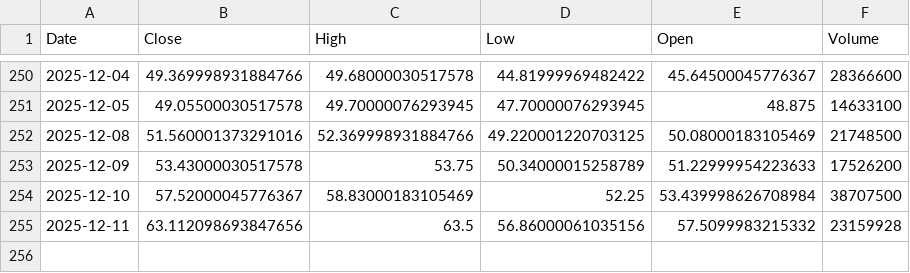
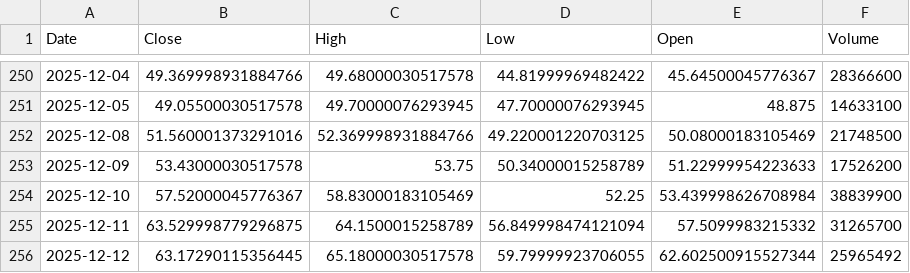
Before and after one commit to Stell0/financealerts, a CSV file: data/RKLB.csv, drawn as a sheet; only a part is shown, gaps mark what is left out.

```diff
--- a/data/RKLB.csv
+++ b/data/RKLB.csv
@@ -253,3 +253,4 @@ Date,Close,High,Low,Open,Volume
 2025-12-09,53.43000030517578,53.75,50.34000015258789,51.22999954223633,17526200
-2025-12-10,57.52000045776367,58.83000183105469,52.25,53.439998626708984,38707500
-2025-12-11,63.112098693847656,63.5,56.86000061035156,57.5099983215332,23159928
+2025-12-10,57.52000045776367,58.83000183105469,52.25,53.439998626708984,38839900
+2025-12-11,63.529998779296875,64.1500015258789,56.849998474121094,57.5099983215332,31265700
+2025-12-12,63.17290115356445,65.18000030517578,59.79999923706055,62.602500915527344,25965492
```
Also changed, not shown: data/CSIQ.csv, data/GOOGL.csv, 56 other files.
